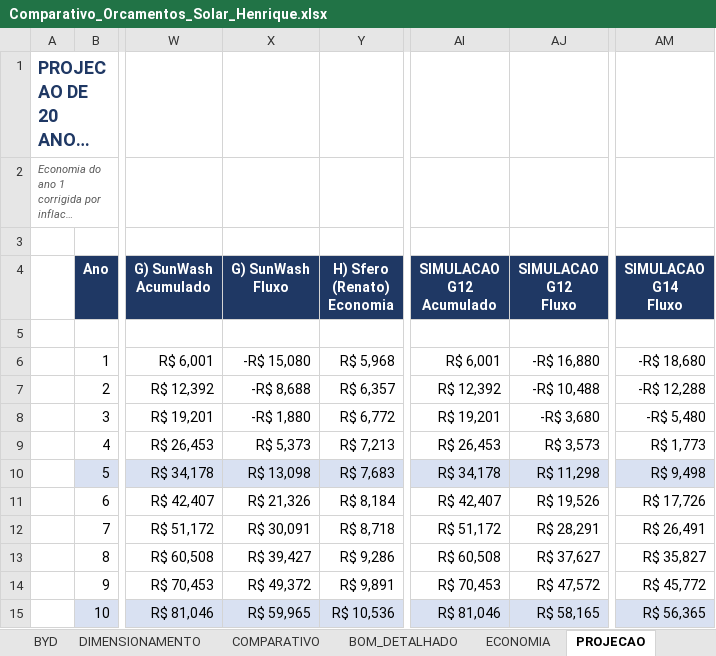
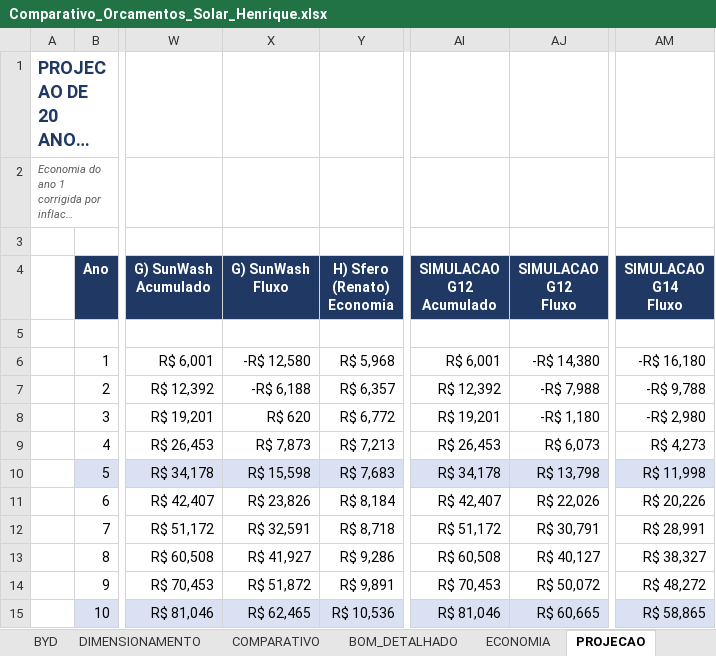
Before and after one commit to Henriquesb1993/PARTICULAR, an Excel workbook: solar/Comparativo_Orcamentos_Solar_Henrique.xlsx, sheet PROJECAO, drawn as a sheet; only a part is shown, gaps mark what is left out; long unchanged cells end in …; values as stored, in another font and other column widths than the file's, no borders; the diff covers the shown part only; the diff names each change by its address in the sheet, - before the commit and + after, or states it on an @@ line.

```diff
--- a/solar/Comparativo_Orcamentos_Solar_Henrique.xlsx (sheet PROJECAO)
+++ b/solar/Comparativo_Orcamentos_Solar_Henrique.xlsx (sheet PROJECAO)
-X6 (G) SunWash Fluxo): -R$ 15,080
+X6 (G) SunWash Fluxo): -R$ 12,580
-AJ6 (SIMULACAO G12 Fluxo): -R$ 16,880
+AJ6 (SIMULACAO G12 Fluxo): -R$ 14,380
-AM6 (SIMULACAO G14 Fluxo): -R$ 18,680
+AM6 (SIMULACAO G14 Fluxo): -R$ 16,180
-X7 (G) SunWash Fluxo): -R$ 8,688
+X7 (G) SunWash Fluxo): -R$ 6,188
-AJ7 (SIMULACAO G12 Fluxo): -R$ 10,488
+AJ7 (SIMULACAO G12 Fluxo): -R$ 7,988
-AM7 (SIMULACAO G14 Fluxo): -R$ 12,288
+AM7 (SIMULACAO G14 Fluxo): -R$ 9,788
-X8 (G) SunWash Fluxo): -R$ 1,880
+X8 (G) SunWash Fluxo): R$ 620
-AJ8 (SIMULACAO G12 Fluxo): -R$ 3,680
+AJ8 (SIMULACAO G12 Fluxo): -R$ 1,180
-AM8 (SIMULACAO G14 Fluxo): -R$ 5,480
+AM8 (SIMULACAO G14 Fluxo): -R$ 2,980
-X9 (G) SunWash Fluxo): R$ 5,373
+X9 (G) SunWash Fluxo): R$ 7,873
-AJ9 (SIMULACAO G12 Fluxo): R$ 3,573
+AJ9 (SIMULACAO G12 Fluxo): R$ 6,073
-AM9 (SIMULACAO G14 Fluxo): R$ 1,773
+AM9 (SIMULACAO G14 Fluxo): R$ 4,273
-X10 (G) SunWash Fluxo): R$ 13,098
+X10 (G) SunWash Fluxo): R$ 15,598
-AJ10 (SIMULACAO G12 Fluxo): R$ 11,298
+AJ10 (SIMULACAO G12 Fluxo): R$ 13,798
-AM10 (SIMULACAO G14 Fluxo): R$ 9,498
+AM10 (SIMULACAO G14 Fluxo): R$ 11,998
-X11 (G) SunWash Fluxo): R$ 21,326
+X11 (G) SunWash Fluxo): R$ 23,826
-AJ11 (SIMULACAO G12 Fluxo): R$ 19,526
+AJ11 (SIMULACAO G12 Fluxo): R$ 22,026
-AM11 (SIMULACAO G14 Fluxo): R$ 17,726
+AM11 (SIMULACAO G14 Fluxo): R$ 20,226
-X12 (G) SunWash Fluxo): R$ 30,091
+X12 (G) SunWash Fluxo): R$ 32,591
-AJ12 (SIMULACAO G12 Fluxo): R$ 28,291
+AJ12 (SIMULACAO G12 Fluxo): R$ 30,791
-AM12 (SIMULACAO G14 Fluxo): R$ 26,491
+AM12 (SIMULACAO G14 Fluxo): R$ 28,991
-X13 (G) SunWash Fluxo): R$ 39,427
+X13 (G) SunWash Fluxo): R$ 41,927
-AJ13 (SIMULACAO G12 Fluxo): R$ 37,627
+AJ13 (SIMULACAO G12 Fluxo): R$ 40,127
-AM13 (SIMULACAO G14 Fluxo): R$ 35,827
+AM13 (SIMULACAO G14 Fluxo): R$ 38,327
-X14 (G) SunWash Fluxo): R$ 49,372
+X14 (G) SunWash Fluxo): R$ 51,872
-AJ14 (SIMULACAO G12 Fluxo): R$ 47,572
+AJ14 (SIMULACAO G12 Fluxo): R$ 50,072
-AM14 (SIMULACAO G14 Fluxo): R$ 45,772
+AM14 (SIMULACAO G14 Fluxo): R$ 48,272
-X15 (G) SunWash Fluxo): R$ 59,965
+X15 (G) SunWash Fluxo): R$ 62,465
-AJ15 (SIMULACAO G12 Fluxo): R$ 58,165
+AJ15 (SIMULACAO G12 Fluxo): R$ 60,665
-AM15 (SIMULACAO G14 Fluxo): R$ 56,365
+AM15 (SIMULACAO G14 Fluxo): R$ 58,865
```
Also changed, not shown: 30 edited cells elsewhere in this sheet, sheet CHECKLIST, sheet COMPARATIVO, 1 other file.
